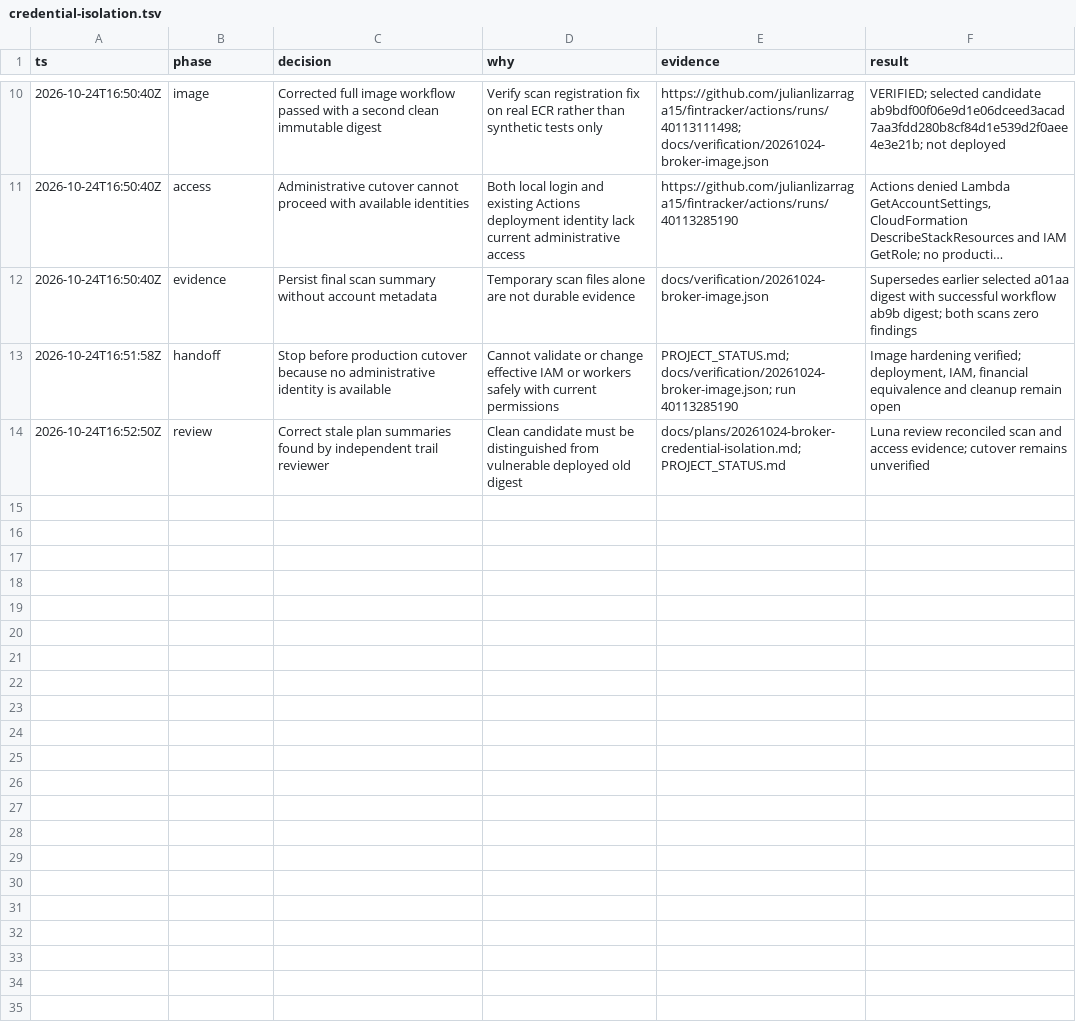
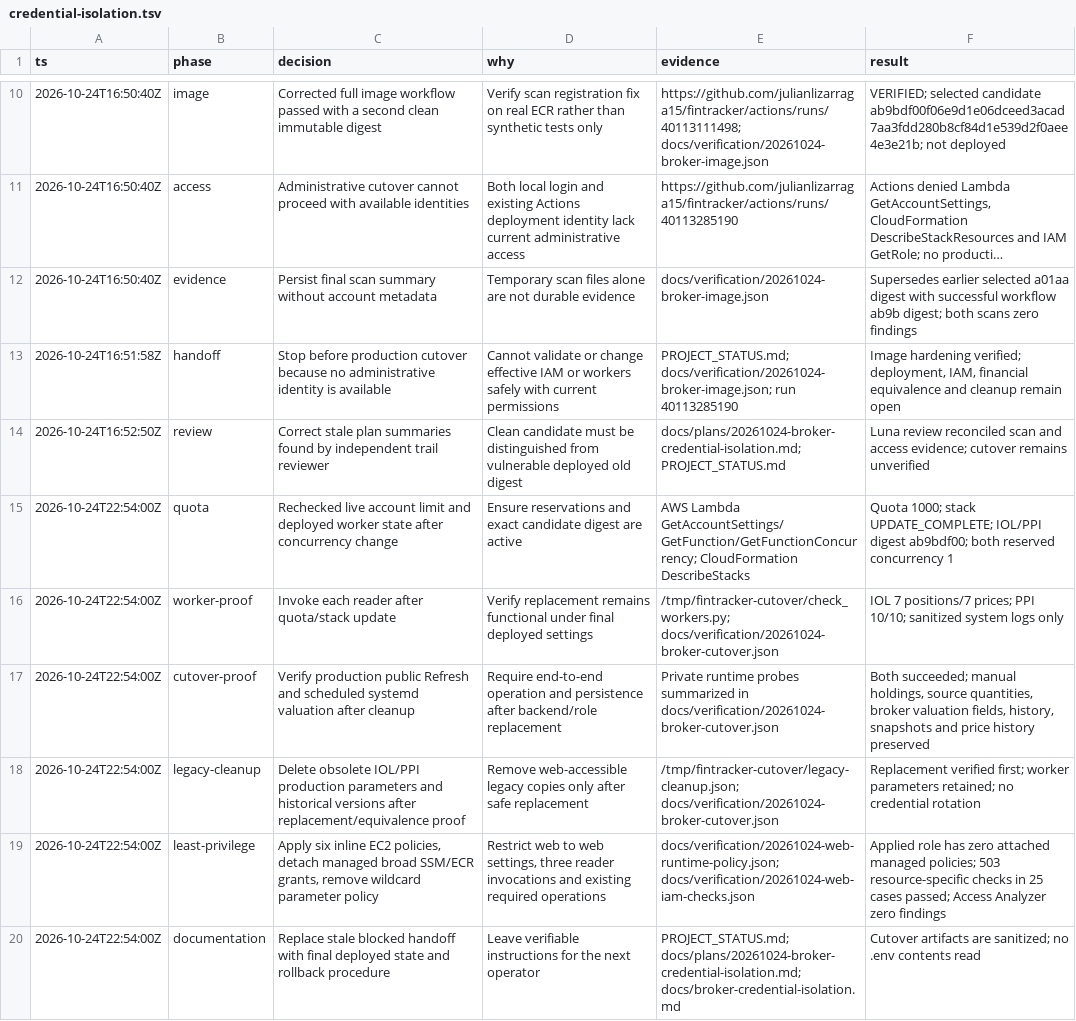
Before and after one commit to julianlizarraga15/fintracker, a TSV file: .audit/credential-isolation.tsv, drawn as a sheet; only a part is shown, gaps mark what is left out; long unchanged cells end in ….

Commit message:
docs: record completed broker credential isolation cutover

```diff
--- a/.audit/credential-isolation.tsv
+++ b/.audit/credential-isolation.tsv
@@ -14 +14,7 @@ ts	phase	decision	why	evidence	result
 2026-10-24T16:52:50Z	review	Correct stale plan summaries found by independent trail reviewer	Clean candidate must be distinguished from vulnerable deployed old digest	docs/plans/20261024-broker-credential-isolation.md; PROJECT_STATUS.md	Luna review reconciled scan and access evidence; cutover remains unverified
+2026-10-24T22:54:00Z	quota	Rechecked live account limit and deployed worker state after concurrency change	Ensure reservations and exact candidate digest are active	AWS Lambda GetAccountSettings/GetFunction/GetFunctionConcurrency; CloudFormation DescribeStacks	Quota 1000; stack UPDATE_COMPLETE; IOL/PPI digest ab9bdf00; both reserved concurrency 1
+2026-10-24T22:54:00Z	worker-proof	Invoke each reader after quota/stack update	Verify replacement remains functional under final deployed settings	/tmp/fintracker-cutover/check_workers.py; docs/verification/20261024-broker-cutover.json	IOL 7 positions/7 prices; PPI 10/10; sanitized system logs only
+2026-10-24T22:54:00Z	cutover-proof	Verify production public Refresh and scheduled systemd valuation after cleanup	Require end-to-end operation and persistence after backend/role replacement	Private runtime probes summarized in docs/verification/20261024-broker-cutover.json	Both succeeded; manual holdings, source quantities, broker valuation fields, history, snapshots and price history preserved
+2026-10-24T22:54:00Z	legacy-cleanup	Delete obsolete IOL/PPI production parameters and historical versions after replacement/equivalence proof	Remove web-accessible legacy copies only after safe replacement	/tmp/fintracker-cutover/legacy-cleanup.json; docs/verification/20261024-broker-cutover.json	Replacement verified first; worker parameters retained; no credential rotation
+2026-10-24T22:54:00Z	least-privilege	Apply six inline EC2 policies, detach managed broad SSM/ECR grants, remove wildcard parameter policy	Restrict web to web settings, three reader invocations and existing required operations	docs/verification/20261024-web-runtime-policy.json; docs/verification/20261024-web-iam-checks.json	Applied role has zero attached managed policies; 503 resource-specific checks in 25 cases passed; Access Analyzer zero findings
+2026-10-24T22:54:00Z	documentation	Replace stale blocked handoff with final deployed state and rollback procedure	Leave verifiable instructions for the next operator	PROJECT_STATUS.md; docs/plans/20261024-broker-credential-isolation.md; docs/broker-credential-isolation.md	Cutover artifacts are sanitized; no .env contents read
```
Also changed, not shown: 7 other files.
